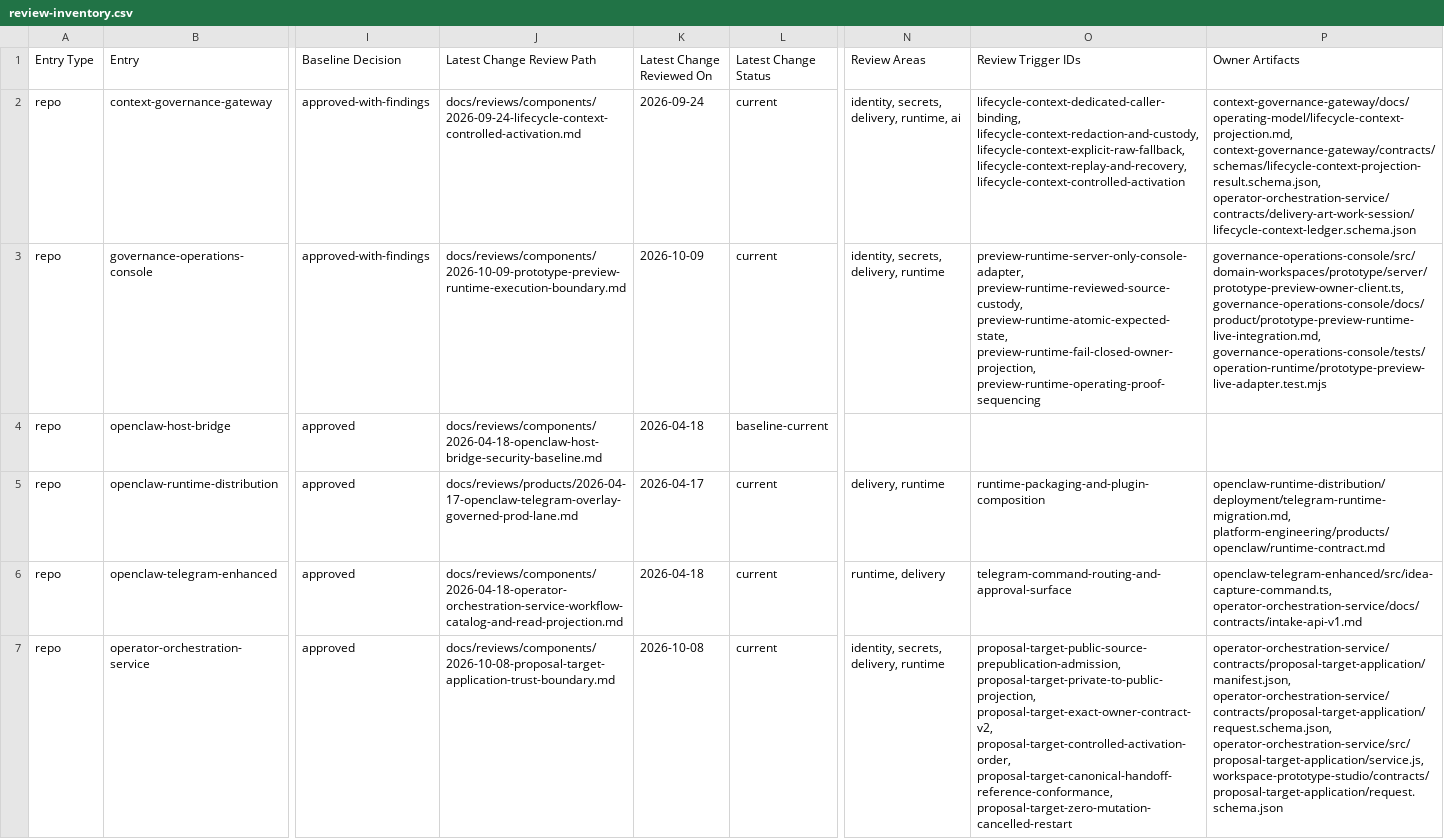
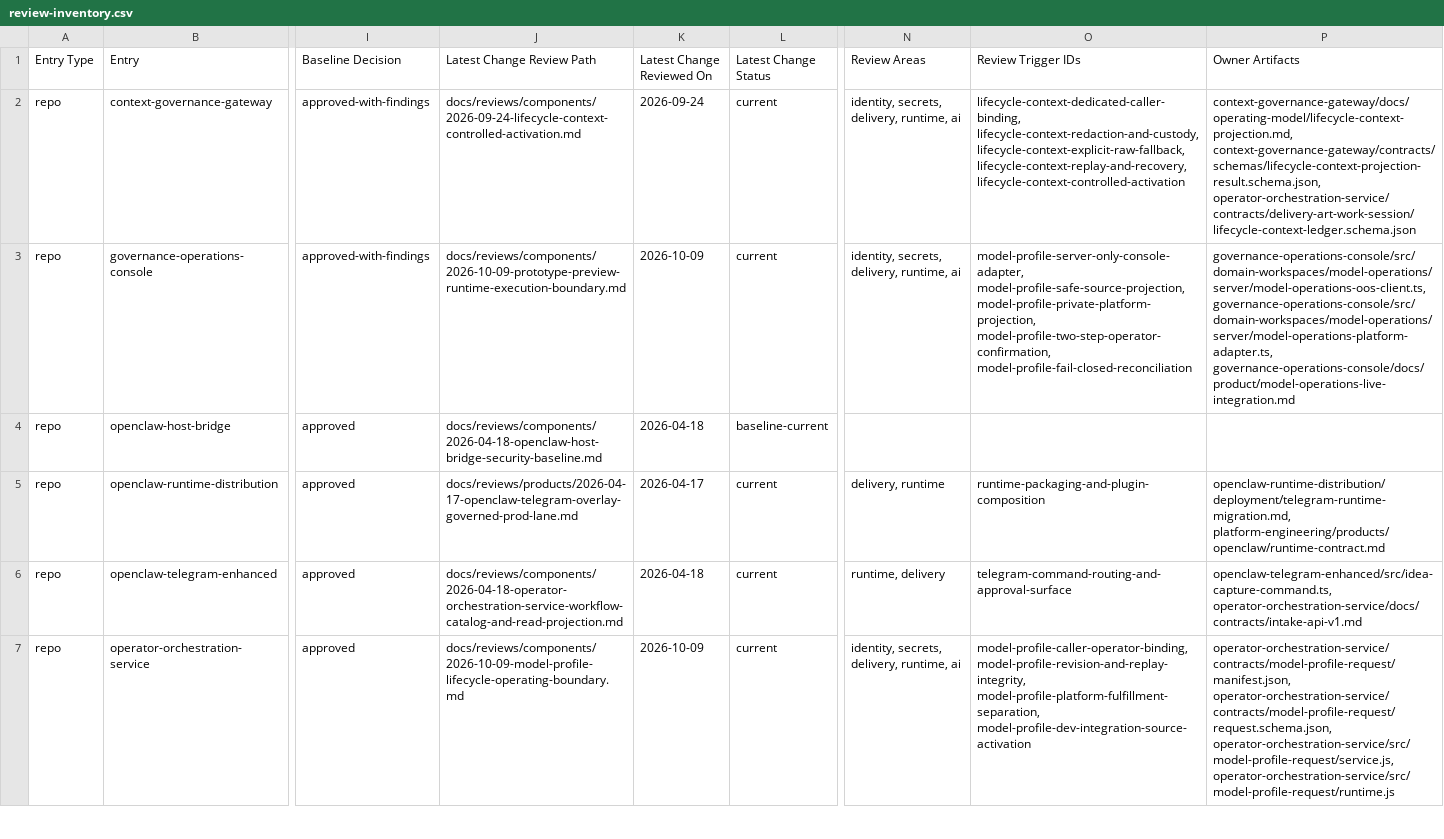
Before and after one commit to mfshaf7/security-architecture, a CSV file: registers/csv/review-inventory.csv, drawn as a sheet; only a part is shown, gaps mark what is left out; the diff covers the shown part only; the diff names each change by its address in the sheet, - before the commit and + after, or states it on an @@ line.

```diff
--- a/registers/csv/review-inventory.csv
+++ b/registers/csv/review-inventory.csv
-N3 (Review Areas): identity, secrets, delivery, runtime
+N3 (Review Areas): identity, secrets, delivery, runtime, ai
-O3 (Review Trigger IDs): preview-runtime-server-only-console-adapter, preview-runtime-reviewed-source-custody, preview-runtime-atomic-expected-state, preview-runtime-fail-closed-owner-projection, preview-runtime-operating-proof-sequencing
+O3 (Review Trigger IDs): model-profile-server-only-console-adapter, model-profile-safe-source-projection, model-profile-private-platform-projection, model-profile-two-step-operator-confirmation, model-profile-fail-closed-reconciliation
-P3 (Owner Artifacts): governance-operations-console/src/domain-workspaces/prototype/server/prototype-preview-owner-client.ts, governance-operations-console/docs/product/prototype-preview-runtime-live-integration.md, governance-operations-console/tests/operation-runtime/prototype-preview-live-adapter.test.mjs
+P3 (Owner Artifacts): governance-operations-console/src/domain-workspaces/model-operations/server/model-operations-oos-client.ts, governance-operations-console/src/domain-workspaces/model-operations/server/model-operations-platform-adapter.ts, governance-operations-console/docs/product/model-operations-live-integration.md
-J7 (Latest Change Review Path): docs/reviews/components/2026-10-08-proposal-target-application-trust-boundary.md
+J7 (Latest Change Review Path): docs/reviews/components/2026-10-09-model-profile-lifecycle-operating-boundary.md
-K7 (Latest Change Reviewed On): 2026-10-08
+K7 (Latest Change Reviewed On): 2026-10-09
-N7 (Review Areas): identity, secrets, delivery, runtime
+N7 (Review Areas): identity, secrets, delivery, runtime, ai
-O7 (Review Trigger IDs): proposal-target-public-source-prepublication-admission, proposal-target-private-to-public-projection, proposal-target-exact-owner-contract-v2, proposal-target-controlled-activation-order, proposal-target-canonical-handoff-reference-conformance, proposal-target-zero-mutation-cancelled-restart
+O7 (Review Trigger IDs): model-profile-caller-operator-binding, model-profile-revision-and-replay-integrity, model-profile-platform-fulfillment-separation, model-profile-dev-integration-source-activation
-P7 (Owner Artifacts): operator-orchestration-service/contracts/proposal-target-application/manifest.json, operator-orchestration-service/contracts/proposal-target-application/request.schema.json, operator-orchestration-service/src/proposal-target-application/service.js, workspace-prototype-studio/contracts/proposal-target-application/request.schema.json
+P7 (Owner Artifacts): operator-orchestration-service/contracts/model-profile-request/manifest.json, operator-orchestration-service/contracts/model-profile-request/request.schema.json, operator-orchestration-service/src/model-profile-request/service.js, operator-orchestration-service/src/model-profile-request/runtime.js
```
Also changed, not shown: 11 edited cells elsewhere in this file, 4 other files.
